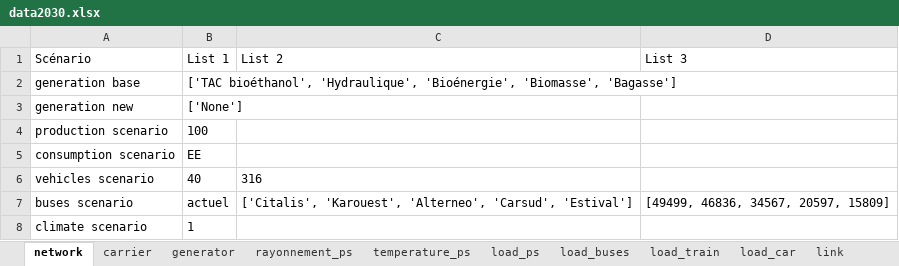
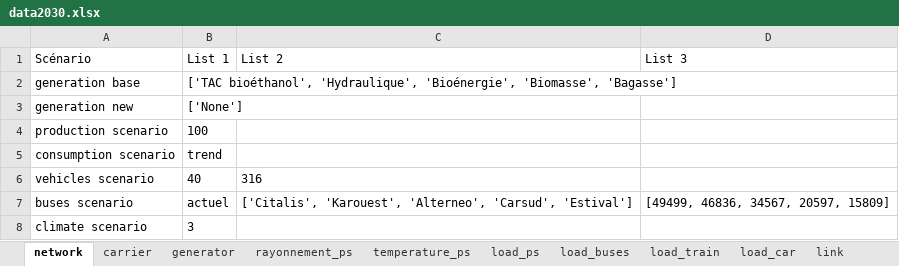
Before and after one commit to Projet-HyLES/PyPSA_Reunion, an Excel workbook: Data/data2030.xlsx, sheet network, drawn as a sheet; values as stored, in another font and other column widths than the file's, no borders; the diff names each change by its address in the sheet, - before the commit and + after, or states it on an @@ line.

```diff
--- a/Data/data2030.xlsx (sheet network)
+++ b/Data/data2030.xlsx (sheet network)
-B5 (List 1): EE
+B5 (List 1): trend
-B8 (List 1): 1
+B8 (List 1): 3
```
Also changed, not shown: sheet link, sheet generator, formulas that keep their value, Data/data2050.xlsx.
